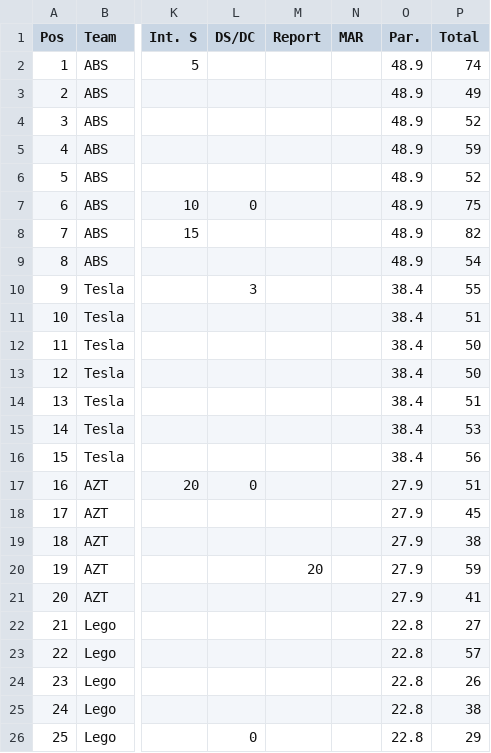
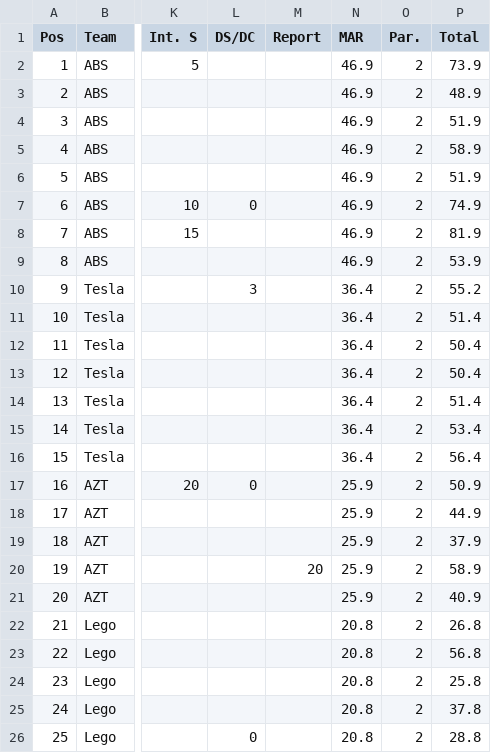
Before and after one commit to achie188/SW_eracing, a CSV file: inputs/raceinfo/ttt_ind.csv, drawn as a sheet; only a part is shown, gaps mark what is left out; the diff covers the shown part only; the diff names each change by its address in the sheet, - before the commit and + after, or states it on an @@ line.

```diff
--- a/inputs/raceinfo/ttt_ind.csv
+++ b/inputs/raceinfo/ttt_ind.csv
-N2:N9 (MAR): (empty)
+N2:N9 (MAR): 46.9
-O2:O9 (Par.): 48.9
+O2:O9 (Par.): 2
-P2 (Total): 74
+P2 (Total): 73.9
-P3 (Total): 49
+P3 (Total): 48.9
-P4 (Total): 52
+P4 (Total): 51.9
-P5 (Total): 59
+P5 (Total): 58.9
-P6 (Total): 52
+P6 (Total): 51.9
-P7 (Total): 75
+P7 (Total): 74.9
-P8 (Total): 82
+P8 (Total): 81.9
-P9 (Total): 54
+P9 (Total): 53.9
-N10:N16 (MAR): (empty)
+N10:N16 (MAR): 36.4
-O10:O16 (Par.): 38.4
+O10:O16 (Par.): 2
-P10 (Total): 55
+P10 (Total): 55.2
-P11 (Total): 51
+P11 (Total): 51.4
-P12:P13 (Total): 50
+P12:P13 (Total): 50.4
-P14 (Total): 51
+P14 (Total): 51.4
-P15 (Total): 53
+P15 (Total): 53.4
-P16 (Total): 56
+P16 (Total): 56.4
-N17:N21 (MAR): (empty)
+N17:N21 (MAR): 25.9
-O17:O21 (Par.): 27.9
+O17:O21 (Par.): 2
-P17 (Total): 51
+P17 (Total): 50.9
-P18 (Total): 45
+P18 (Total): 44.9
-P19 (Total): 38
+P19 (Total): 37.9
-P20 (Total): 59
+P20 (Total): 58.9
-P21 (Total): 41
+P21 (Total): 40.9
-N22:N26 (MAR): (empty)
+N22:N26 (MAR): 20.8
-O22:O26 (Par.): 22.8
+O22:O26 (Par.): 2
-P22 (Total): 27
+P22 (Total): 26.8
-P23 (Total): 57
+P23 (Total): 56.8
-P24 (Total): 26
+P24 (Total): 25.8
-P25 (Total): 38
+P25 (Total): 37.8
-P26 (Total): 29
+P26 (Total): 28.8
```
Also changed, not shown: 12 edited cells elsewhere in this file, 1 other file.
